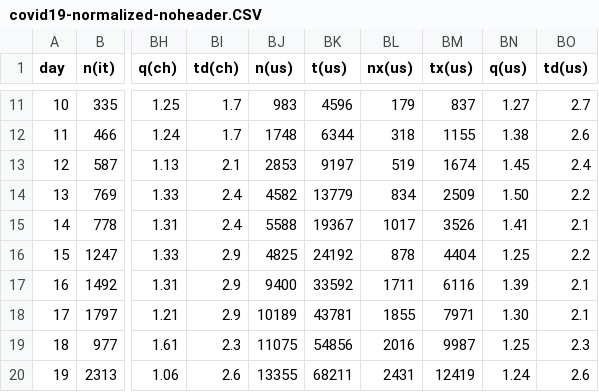
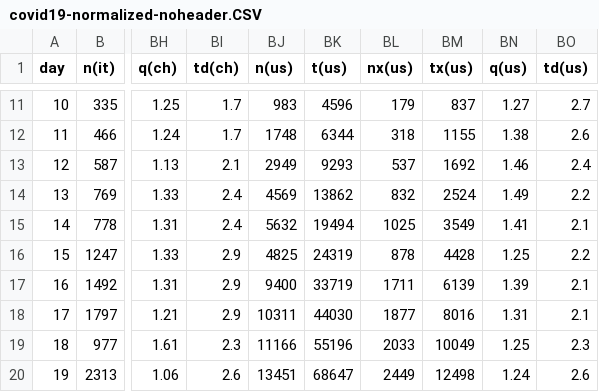
Before and after one commit to christophmoar/covid-19, a CSV file: dataset-01/covid19-normalized-noheader.CSV, drawn as a sheet; only a part is shown, gaps mark what is left out; the diff covers the shown part only; the diff names each change by its address in the sheet, - before the commit and + after, or states it on an @@ line.

Commit message:
new data as of 18:00

```diff
--- a/dataset-01/covid19-normalized-noheader.CSV
+++ b/dataset-01/covid19-normalized-noheader.CSV
-BJ13 (n(us)): 2853
+BJ13 (n(us)): 2949
-BK13 (t(us)): 9197
+BK13 (t(us)): 9293
-BL13 (nx(us)): 519
+BL13 (nx(us)): 537
-BM13 (tx(us)): 1674
+BM13 (tx(us)): 1692
-BN13 (q(us)): 1.45
+BN13 (q(us)): 1.46
-BJ14 (n(us)): 4582
+BJ14 (n(us)): 4569
-BK14 (t(us)): 13779
+BK14 (t(us)): 13862
-BL14 (nx(us)): 834
+BL14 (nx(us)): 832
-BM14 (tx(us)): 2509
+BM14 (tx(us)): 2524
-BN14 (q(us)): 1.50
+BN14 (q(us)): 1.49
-BJ15 (n(us)): 5588
+BJ15 (n(us)): 5632
-BK15 (t(us)): 19367
+BK15 (t(us)): 19494
-BL15 (nx(us)): 1017
+BL15 (nx(us)): 1025
-BM15 (tx(us)): 3526
+BM15 (tx(us)): 3549
-BK16 (t(us)): 24192
+BK16 (t(us)): 24319
-BM16 (tx(us)): 4404
+BM16 (tx(us)): 4428
-BK17 (t(us)): 33592
+BK17 (t(us)): 33719
-BM17 (tx(us)): 6116
+BM17 (tx(us)): 6139
-BJ18 (n(us)): 10189
+BJ18 (n(us)): 10311
-BK18 (t(us)): 43781
+BK18 (t(us)): 44030
-BL18 (nx(us)): 1855
+BL18 (nx(us)): 1877
-BM18 (tx(us)): 7971
+BM18 (tx(us)): 8016
-BN18 (q(us)): 1.30
+BN18 (q(us)): 1.31
-BJ19 (n(us)): 11075
+BJ19 (n(us)): 11166
-BK19 (t(us)): 54856
+BK19 (t(us)): 55196
-BL19 (nx(us)): 2016
+BL19 (nx(us)): 2033
-BM19 (tx(us)): 9987
+BM19 (tx(us)): 10049
-BJ20 (n(us)): 13355
+BJ20 (n(us)): 13451
-BK20 (t(us)): 68211
+BK20 (t(us)): 68647
-BL20 (nx(us)): 2431
+BL20 (nx(us)): 2449
-BM20 (tx(us)): 12419
+BM20 (tx(us)): 12498
```
Also changed, not shown: 1 added row, 109 edited cells and row numbers in column A elsewhere in this file, dataset-01/covid19-normalized-timeseries.CSV, dataset-01/covid19-normalized.CSV, 5 other files.
